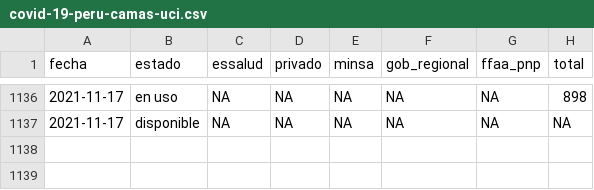
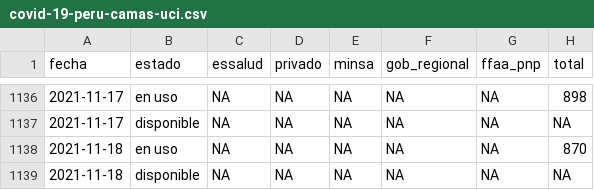
Before and after one commit to jmcastagnetto/covid-19-peru-data, a CSV file: datos/covid-19-peru-camas-uci.csv, drawn as a sheet; only a part is shown, gaps mark what is left out; the diff names each change by its address in the sheet, - before the commit and + after, or states it on an @@ line.

Commit message:
Datos al 2021-11-18, con el comunicado 752 y reporte de DGE

```diff
--- a/datos/covid-19-peru-camas-uci.csv
+++ b/datos/covid-19-peru-camas-uci.csv
+row 1138: 2021-11-18 | en uso | NA | NA | NA | NA | NA | 870
+row 1139: 2021-11-18 | disponible | NA | NA | NA | NA | NA | NA
```
Also changed, not shown: datos/covid-19-peru-detalle-hospitalizados.csv, 10 other files.
